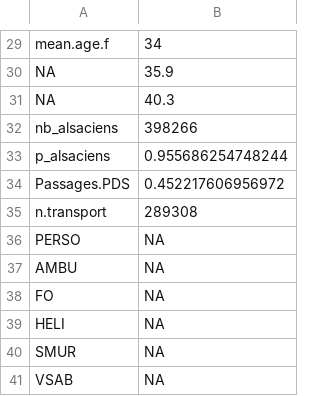
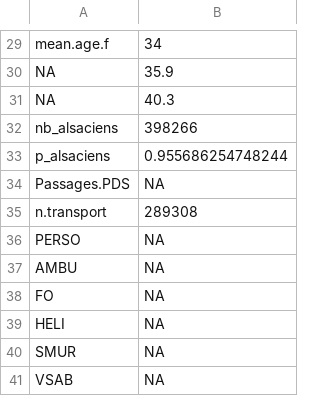
Before and after one commit to jcrb/Trame_Commune, a CSV file: RAPPORT 2014 - FEDORU V4/chiffres_2014.csv, drawn as a sheet; only a part is shown, gaps mark what is left out.

```diff
--- a/RAPPORT 2014 - FEDORU V4/chiffres_2014.csv
+++ b/RAPPORT 2014 - FEDORU V4/chiffres_2014.csv
@@ -33,3 +33,3 @@
 "p_alsaciens",0.955686254748244
-"Passages.PDS",0.452217606956972
+"Passages.PDS",NA
 "n.transport",289308
```
Also changed, not shown: 51 other files.
